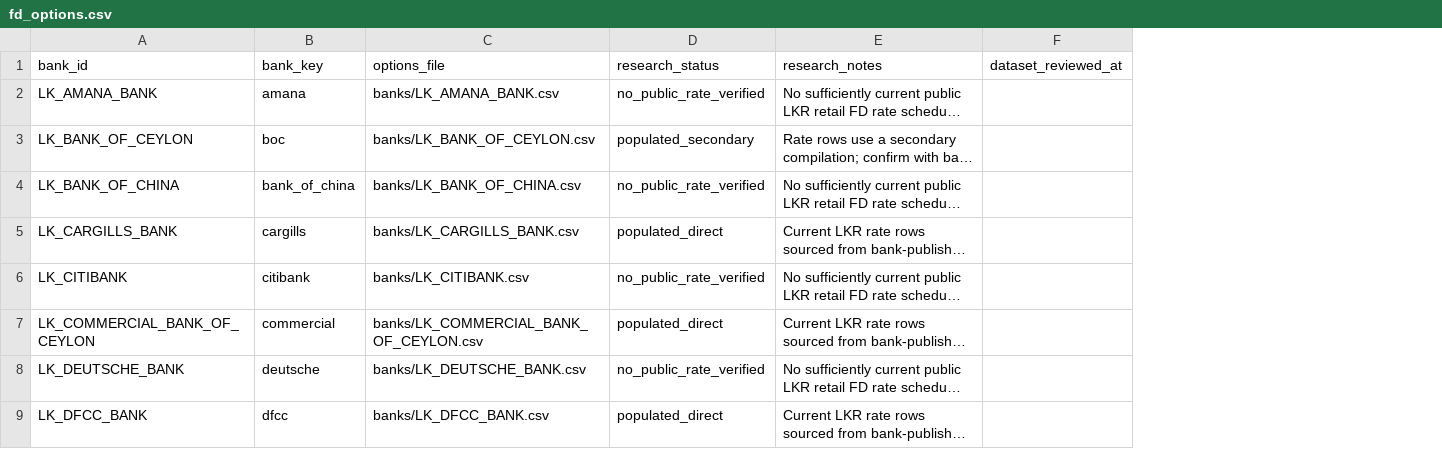
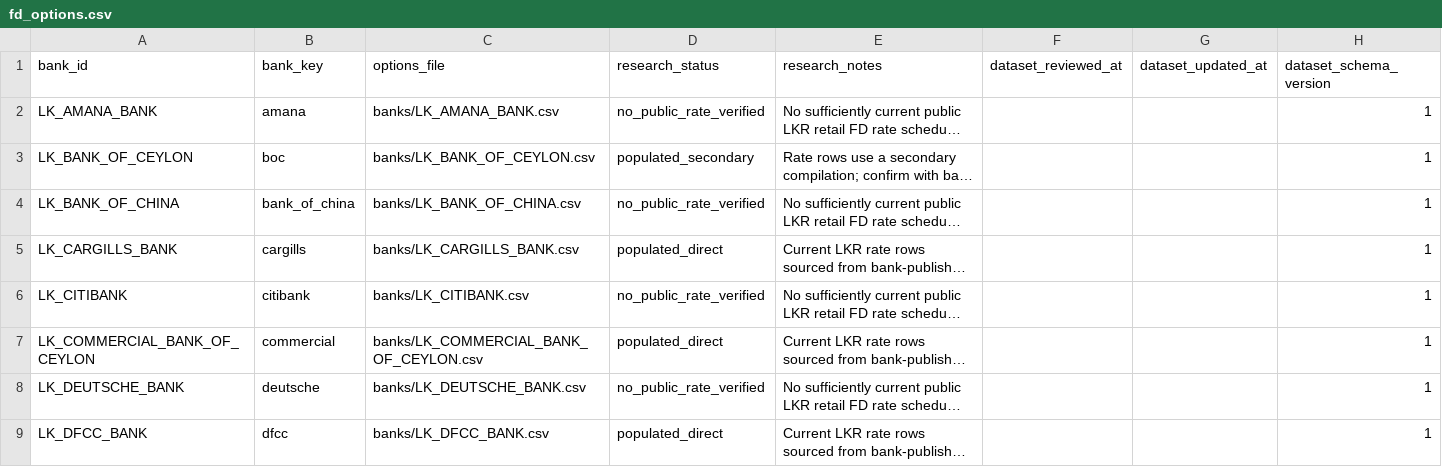
Before and after one commit to aaron-fredrick/FD-Calculator, a CSV file: data/fd_options/fd_options.csv, drawn as a sheet; only a part is shown; long unchanged cells end in …; the diff names each change by its address in the sheet, - before the commit and + after, or states it on an @@ line.

```diff
--- a/data/fd_options/fd_options.csv
+++ b/data/fd_options/fd_options.csv
+column G (dataset_updated_at), empty
+column H (dataset_schema_version), rows 2-9: all 1
```
Also changed, not shown: 12 other files.
